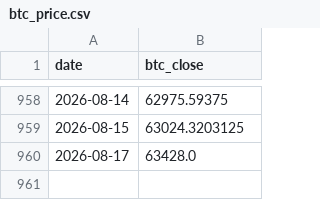
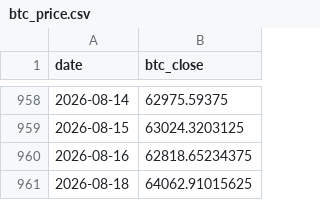
Before and after one commit to r12922076/mstr-premium-monitor, a CSV file: data/raw/btc_price.csv, drawn as a sheet; only a part is shown, gaps mark what is left out; removed rows and columns are numbered as before the commit, all else as after; the diff names each change by its address in the sheet, - before the commit and + after, or states it on an @@ line.

```diff
--- a/data/raw/btc_price.csv
+++ b/data/raw/btc_price.csv
-row 960: 2026-08-17 | 63428.0
+row 960: 2026-08-16 | 62818.65234375
+row 961: 2026-08-18 | 64062.91015625
```
Also changed, not shown: 4 other files.
